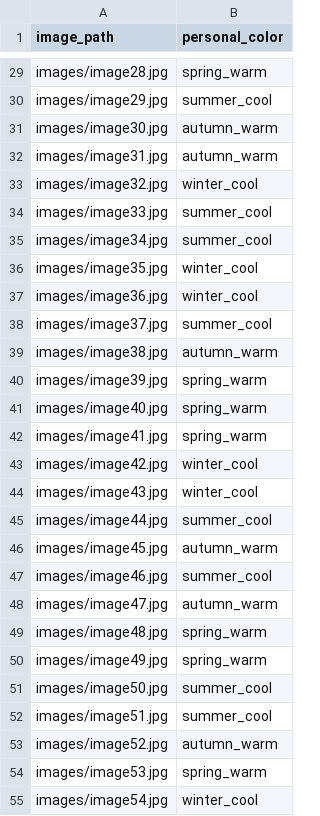
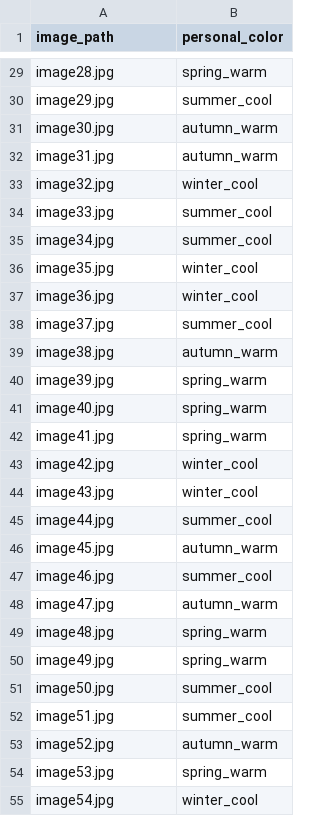
Before and after one commit to earl9rey/2024-DPR-Project, a CSV file: personal-color.csv, drawn as a sheet; only a part is shown, gaps mark what is left out; the diff covers the shown part only; the diff names each change by its address in the sheet, - before the commit and + after, or states it on an @@ line.

Commit message:
personal-color.csv Image Path

```diff
--- a/personal-color.csv
+++ b/personal-color.csv
-A29 (image_path): images/image28.jpg
+A29 (image_path): image28.jpg
-A30 (image_path): images/image29.jpg
+A30 (image_path): image29.jpg
-A31 (image_path): images/image30.jpg
+A31 (image_path): image30.jpg
-A32 (image_path): images/image31.jpg
+A32 (image_path): image31.jpg
-A33 (image_path): images/image32.jpg
+A33 (image_path): image32.jpg
-A34 (image_path): images/image33.jpg
+A34 (image_path): image33.jpg
-A35 (image_path): images/image34.jpg
+A35 (image_path): image34.jpg
-A36 (image_path): images/image35.jpg
+A36 (image_path): image35.jpg
-A37 (image_path): images/image36.jpg
+A37 (image_path): image36.jpg
-A38 (image_path): images/image37.jpg
+A38 (image_path): image37.jpg
-A39 (image_path): images/image38.jpg
+A39 (image_path): image38.jpg
-A40 (image_path): images/image39.jpg
+A40 (image_path): image39.jpg
-A41 (image_path): images/image40.jpg
+A41 (image_path): image40.jpg
-A42 (image_path): images/image41.jpg
+A42 (image_path): image41.jpg
-A43 (image_path): images/image42.jpg
+A43 (image_path): image42.jpg
-A44 (image_path): images/image43.jpg
+A44 (image_path): image43.jpg
-A45 (image_path): images/image44.jpg
+A45 (image_path): image44.jpg
-A46 (image_path): images/image45.jpg
+A46 (image_path): image45.jpg
-A47 (image_path): images/image46.jpg
+A47 (image_path): image46.jpg
-A48 (image_path): images/image47.jpg
+A48 (image_path): image47.jpg
-A49 (image_path): images/image48.jpg
+A49 (image_path): image48.jpg
-A50 (image_path): images/image49.jpg
+A50 (image_path): image49.jpg
-A51 (image_path): images/image50.jpg
+A51 (image_path): image50.jpg
-A52 (image_path): images/image51.jpg
+A52 (image_path): image51.jpg
-A53 (image_path): images/image52.jpg
+A53 (image_path): image52.jpg
-A54 (image_path): images/image53.jpg
+A54 (image_path): image53.jpg
-A55 (image_path): images/image54.jpg
+A55 (image_path): image54.jpg
```
Also changed, not shown: 73 edited cells elsewhere in this file, 1 other file.
